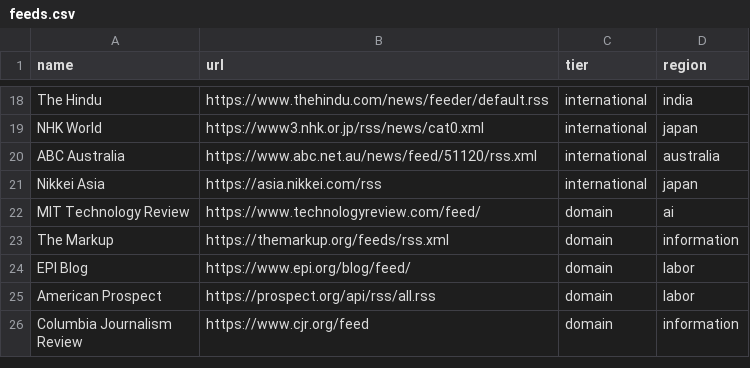
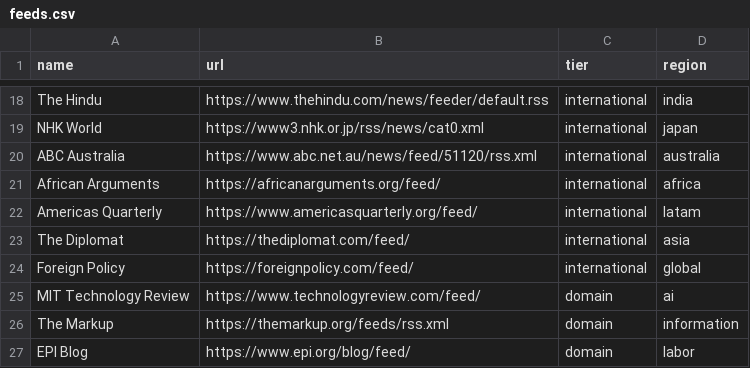
Before and after one commit to ehasseltine/signal-board, a CSV file: data/feeds.csv, drawn as a sheet; only a part is shown, gaps mark what is left out; the shorter side is filled out with more unchanged rows; the diff covers the shown part only.

```diff
--- a/data/feeds.csv
+++ b/data/feeds.csv
@@ -20,3 +20,6 @@ NHK World,https://www3.nhk.or.jp/rss/news/cat0.xml,international,japan
 ABC Australia,https://www.abc.net.au/news/feed/51120/rss.xml,international,australia
-Nikkei Asia,https://asia.nikkei.com/rss,international,japan
+African Arguments,https://africanarguments.org/feed/,international,africa
+Americas Quarterly,https://www.americasquarterly.org/feed/,international,latam
+The Diplomat,https://thediplomat.com/feed/,international,asia
+Foreign Policy,https://foreignpolicy.com/feed/,international,global
 MIT Technology Review,https://www.technologyreview.com/feed/,domain,ai
```
Also changed, not shown: 22 added rows and 1 removed row elsewhere in this file, 4 other files.
